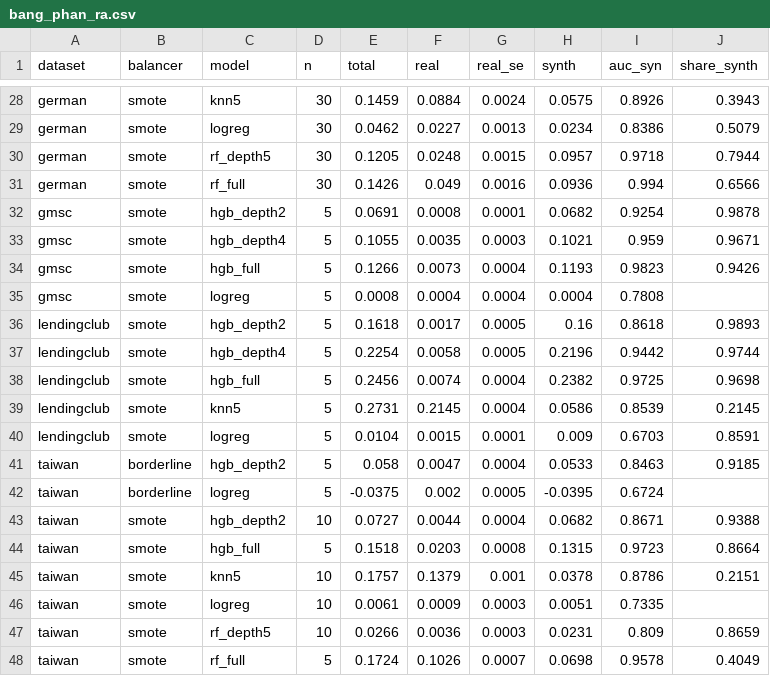
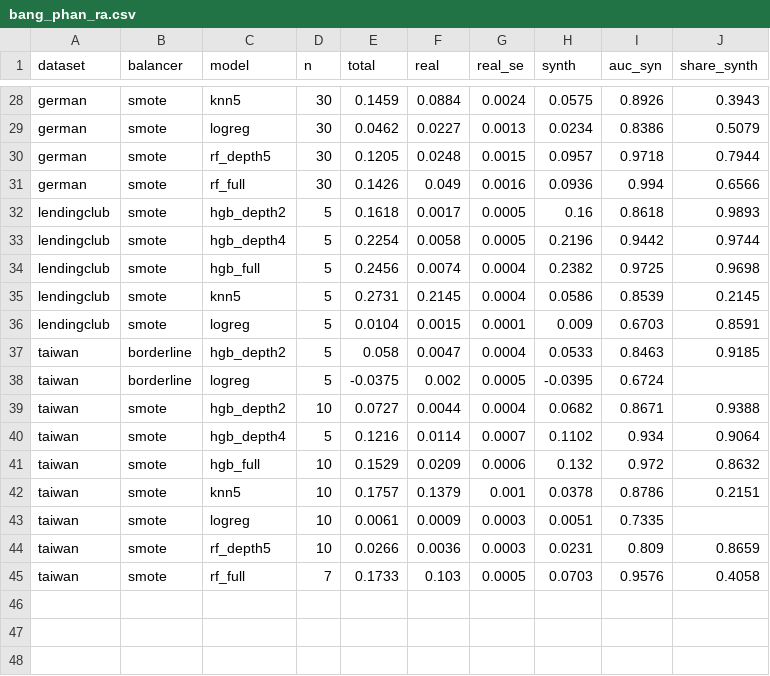
Before and after one commit to thzynu/credit-scoring-leakage, a CSV file: results/tables/bang_phan_ra.csv, drawn as a sheet; only a part is shown, gaps mark what is left out.

```diff
--- a/results/tables/bang_phan_ra.csv
+++ b/results/tables/bang_phan_ra.csv
@@ -31,6 +31,2 @@ german,smote,rf_depth5,30,0.1205,0.0248,0.0015,0.0957,0.9718,0.7944
 german,smote,rf_full,30,0.1426,0.049,0.0016,0.0936,0.994,0.6566
-gmsc,smote,hgb_depth2,5,0.0691,0.0008,0.0001,0.0682,0.9254,0.9878
-gmsc,smote,hgb_depth4,5,0.1055,0.0035,0.0003,0.1021,0.959,0.9671
-gmsc,smote,hgb_full,5,0.1266,0.0073,0.0004,0.1193,0.9823,0.9426
-gmsc,smote,logreg,5,0.0008,0.0004,0.0004,0.0004,0.7808,
 lendingclub,smote,hgb_depth2,5,0.1618,0.0017,0.0005,0.16,0.8618,0.9893
@@ -43,3 +39,4 @@ taiwan,borderline,logreg,5,-0.0375,0.002,0.0005,-0.0395,0.6724,
 taiwan,smote,hgb_depth2,10,0.0727,0.0044,0.0004,0.0682,0.8671,0.9388
-taiwan,smote,hgb_full,5,0.1518,0.0203,0.0008,0.1315,0.9723,0.8664
+taiwan,smote,hgb_depth4,5,0.1216,0.0114,0.0007,0.1102,0.934,0.9064
+taiwan,smote,hgb_full,10,0.1529,0.0209,0.0006,0.132,0.972,0.8632
 taiwan,smote,knn5,10,0.1757,0.1379,0.001,0.0378,0.8786,0.2151
@@ -47,2 +44,2 @@ taiwan,smote,logreg,10,0.0061,0.0009,0.0003,0.0051,0.7335,
 taiwan,smote,rf_depth5,10,0.0266,0.0036,0.0003,0.0231,0.809,0.8659
-taiwan,smote,rf_full,5,0.1724,0.1026,0.0007,0.0698,0.9578,0.4049
+taiwan,smote,rf_full,7,0.1733,0.103,0.0005,0.0703,0.9576,0.4058
```
Also changed, not shown: results/diag_taiwan_smote.csv, results/tables/bang_phan_ra_samefold.csv, 3 other files.
